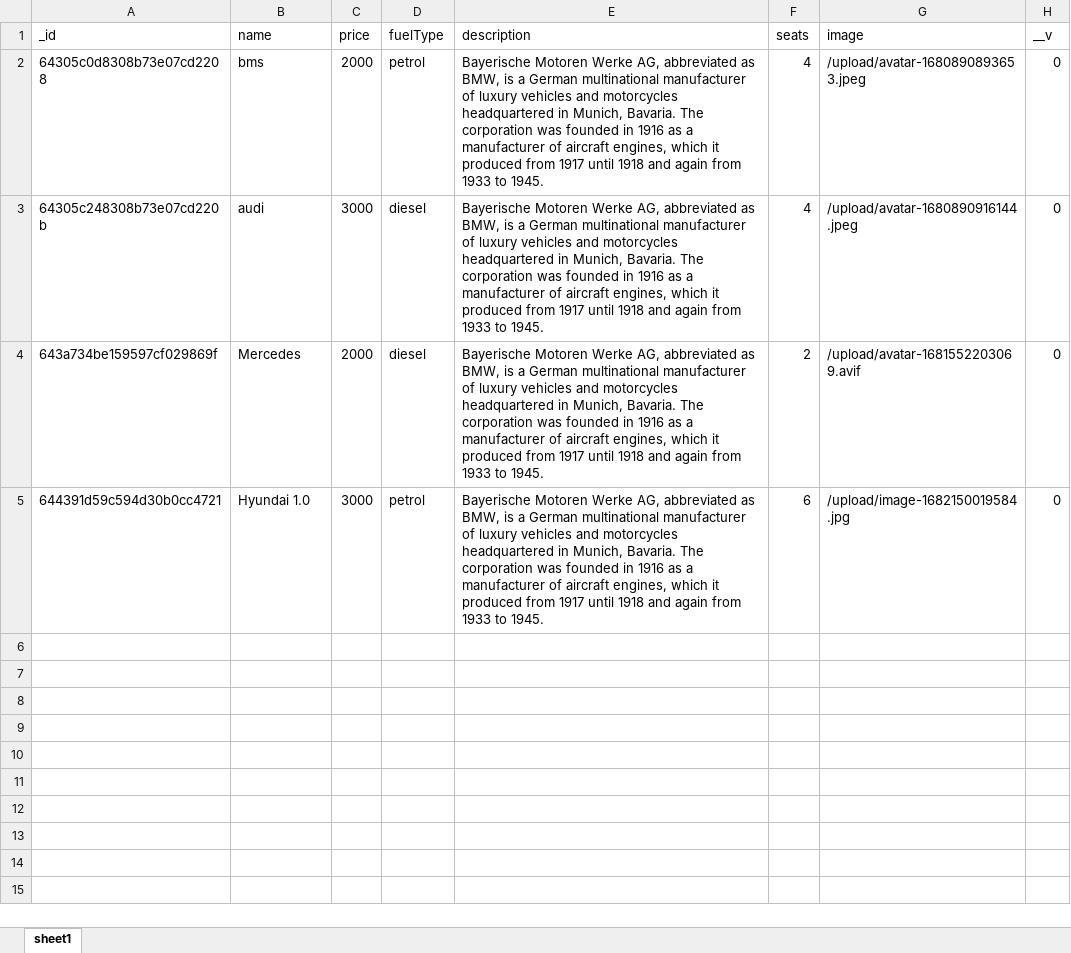
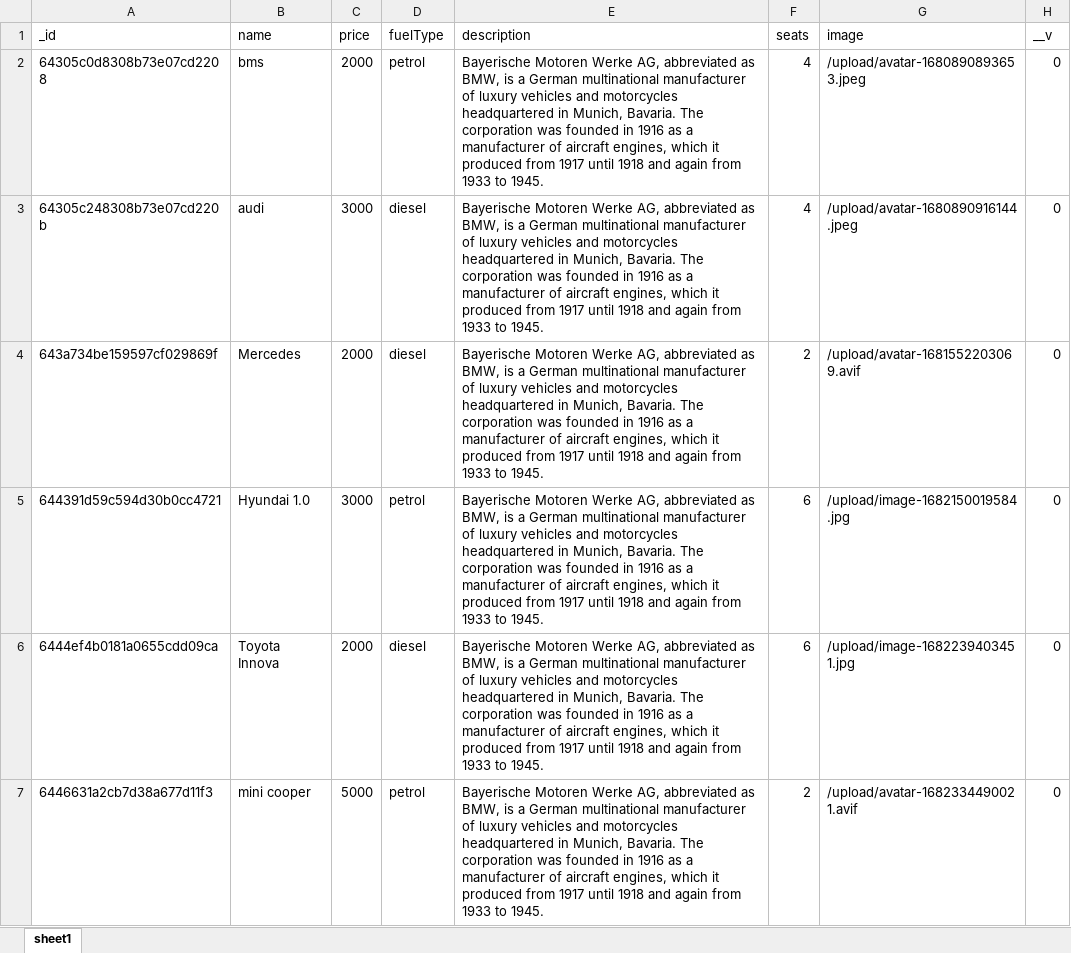
Before and after one commit to sasparaprince/car-rental, an Excel workbook: mernbackend/src/upload/output.xlsx, sheet sheet1, drawn as a sheet; values as stored, in another font and other column widths than the file's, no borders; the diff names each change by its address in the sheet, - before the commit and + after, or states it on an @@ line.

```diff
--- a/mernbackend/src/upload/output.xlsx (sheet sheet1)
+++ b/mernbackend/src/upload/output.xlsx (sheet sheet1)
+row 6: 6444ef4b0181a0655cdd09ca | Toyota Innova | 2000 | diesel | Bayerische Motoren Werke AG, abbreviated as BMW, is a German multinational manufacturer of luxury vehicles and motorcycles headquartered in Munich, Bavaria. The corporation was founded in 1916 as a manufacturer of aircraft engines, which it produced from 1917 until 1918 and again from 1933 to 1945. | 6 | /upload/image-1682239403451.jpg | 0
+row 7: 6446631a2cb7d38a677d11f3 | mini cooper | 5000 | petrol | Bayerische Motoren Werke AG, abbreviated as BMW, is a German multinational manufacturer of luxury vehicles and motorcycles headquartered in Munich, Bavaria. The corporation was founded in 1916 as a manufacturer of aircraft engines, which it produced from 1917 until 1918 and again from 1933 to 1945. | 2 | /upload/avatar-1682334490021.avif | 0
```
Also changed, not shown: mernbackend/src/upload/order.xlsx, 17 other files.
